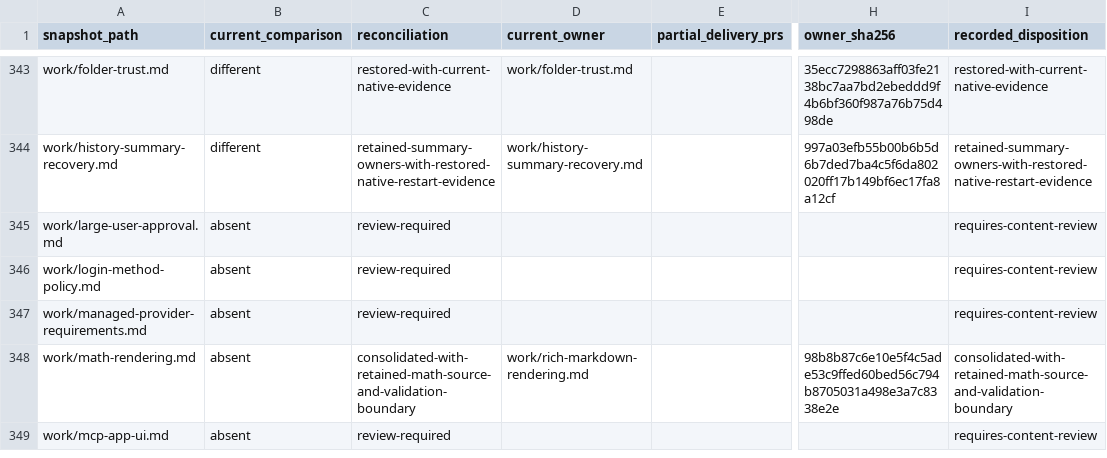
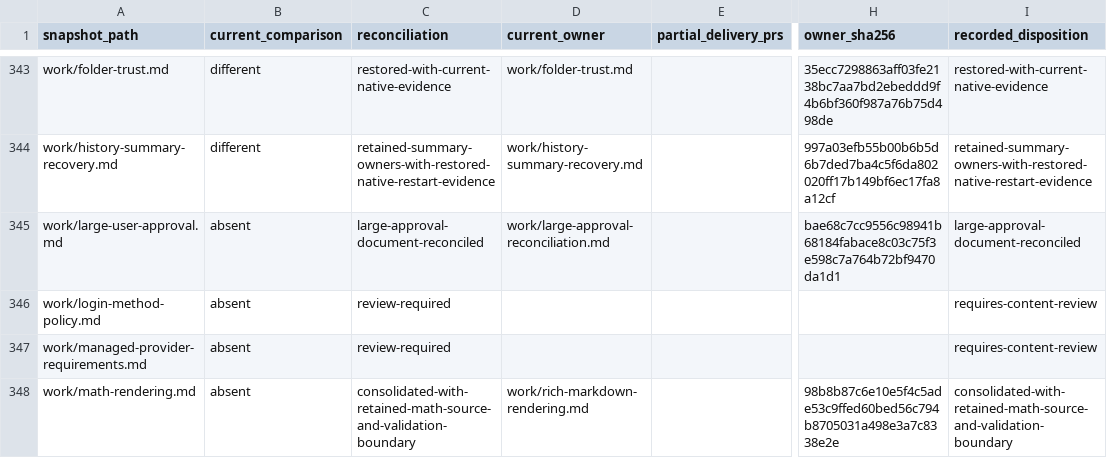
Before and after one commit to acg-box/decodex, a TSV file: work/upstream-inherited-files.tsv, drawn as a sheet; only a part is shown, gaps mark what is left out; the shorter side is filled out with more unchanged rows; the diff names each change by its address in the sheet, - before the commit and + after, or states it on an @@ line.

Commit message:
Reconcile inherited large approval behavior and evidence limits

```diff
--- a/work/upstream-inherited-files.tsv
+++ b/work/upstream-inherited-files.tsv
-C345 (reconciliation): review-required
+C345 (reconciliation): large-approval-document-reconciled
-D345 (current_owner): (empty)
+D345 (current_owner): work/large-approval-reconciliation.md
-H345 (owner_sha256): (empty)
+H345 (owner_sha256): bae68c7cc9556c98941b68184fabace8c03c75f3e598c7a764b72bf9470da1d1
-I345 (recorded_disposition): requires-content-review
+I345 (recorded_disposition): large-approval-document-reconciled
```
Also changed, not shown: 2 other files.
